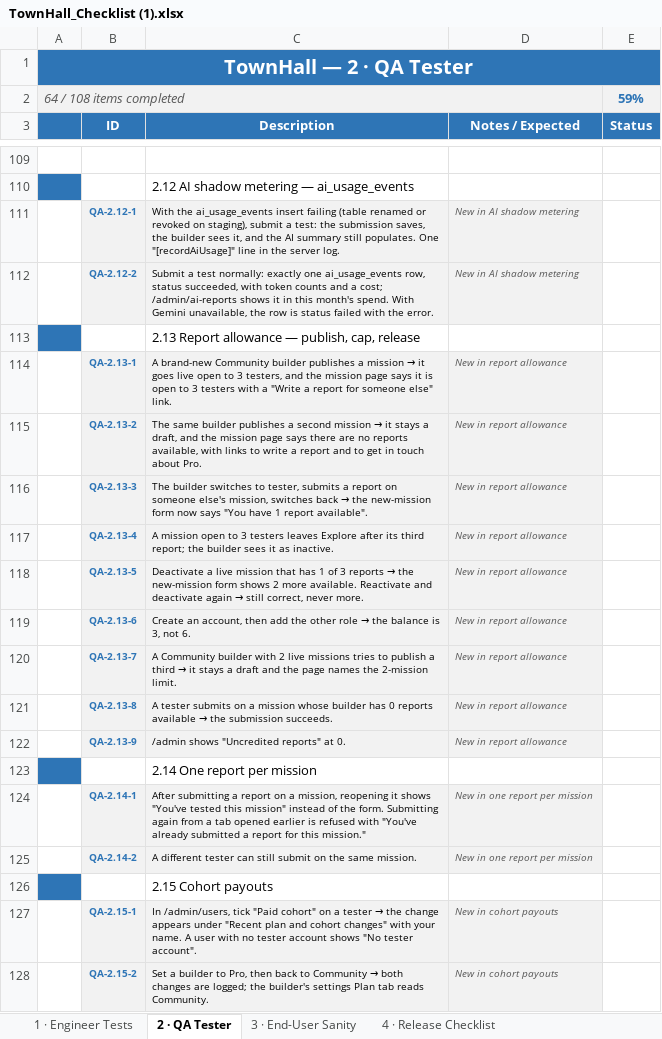
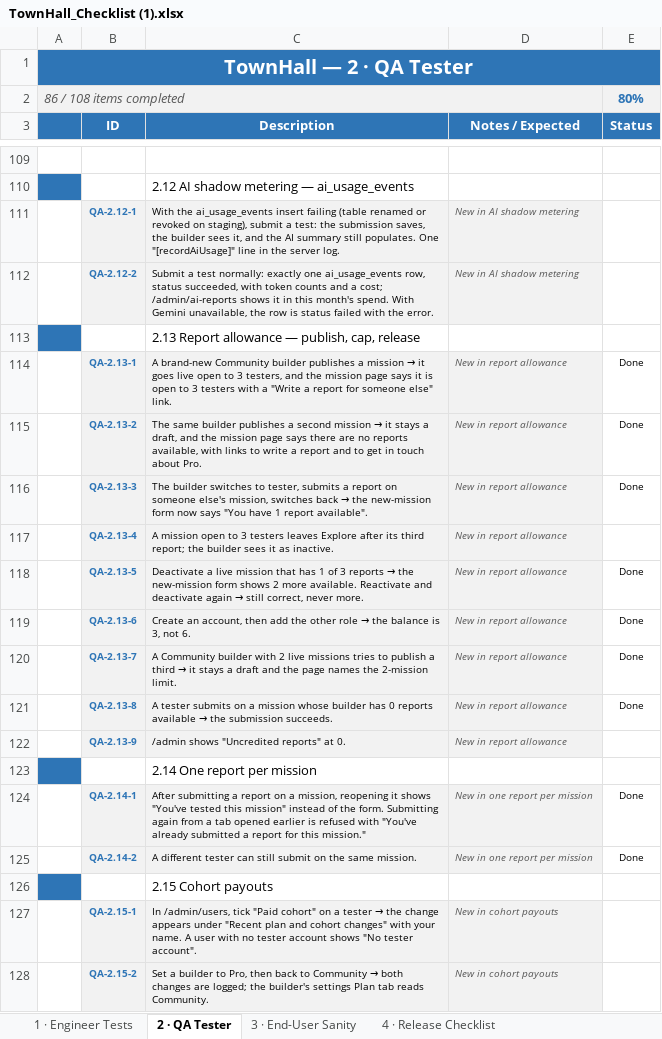
Before and after one commit to Chrisemeka/town_hall, an Excel workbook: TownHall_Checklist (1).xlsx, sheet 2 · QA Tester, drawn as a sheet; only a part is shown, gaps mark what is left out; values as stored, in another font and other column widths than the file's, no borders; conditional formats not drawn; removed rows and columns are numbered as before the commit, all else as after; the diff covers the shown part only; the diff names each change by its address in the sheet, - before the commit and + after, or states it on an @@ line.

```diff
--- a/TownHall_Checklist (1).xlsx (sheet 2 · QA Tester)
+++ b/TownHall_Checklist (1).xlsx (sheet 2 · QA Tester)
-row 2: 64 / 108 items completed |  |  |  | 59%
+row 2: 86 / 108 items completed |  |  |  | 80%
-E114:E116 (Status): (empty)
+E114:E116 (Status): Done
-E118:E121 (Status): (empty)
+E118:E121 (Status): Done
-E124:E125 (Status): (empty)
+E124:E125 (Status): Done
```
Also changed, not shown: 13 edited cells elsewhere in this sheet, sheet 3 · End-User Sanity.
